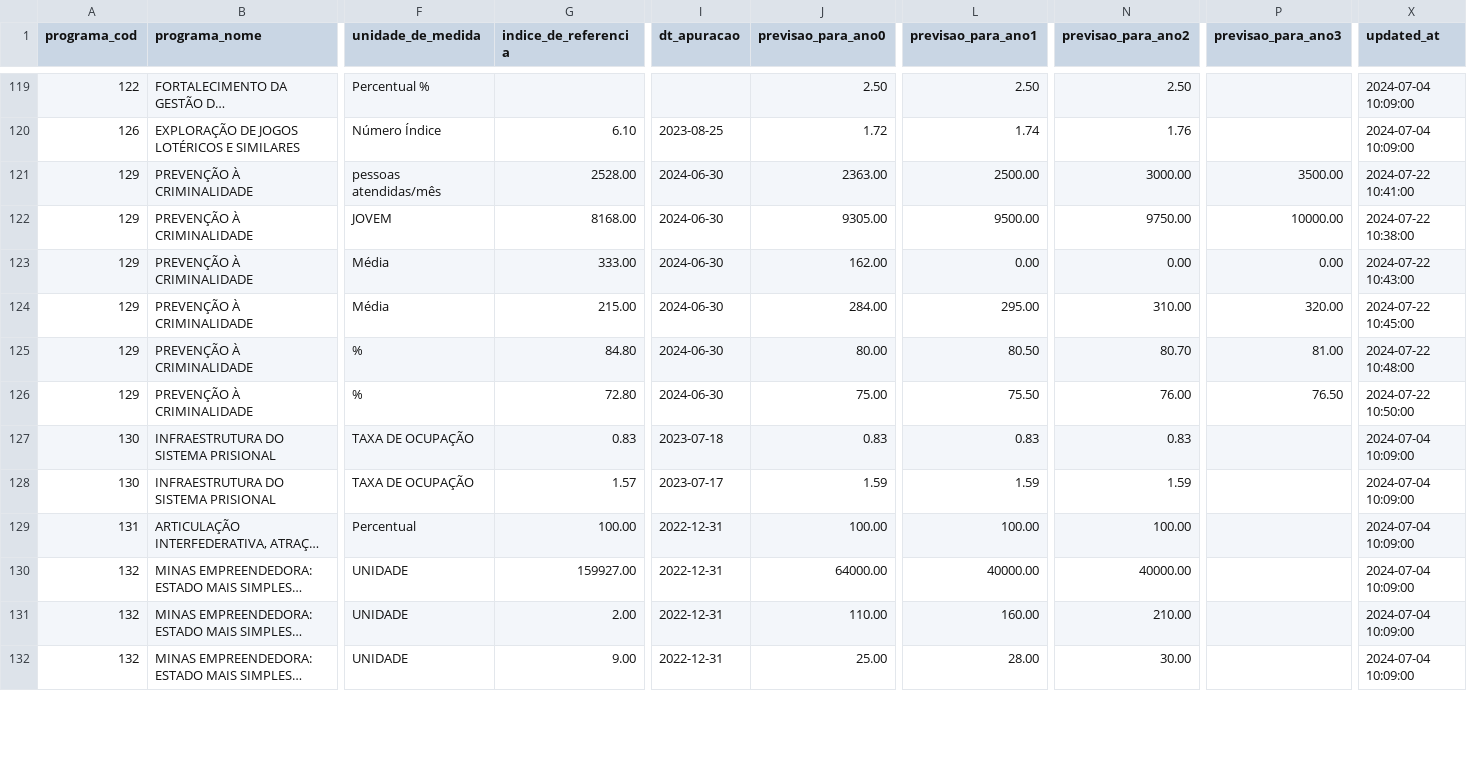
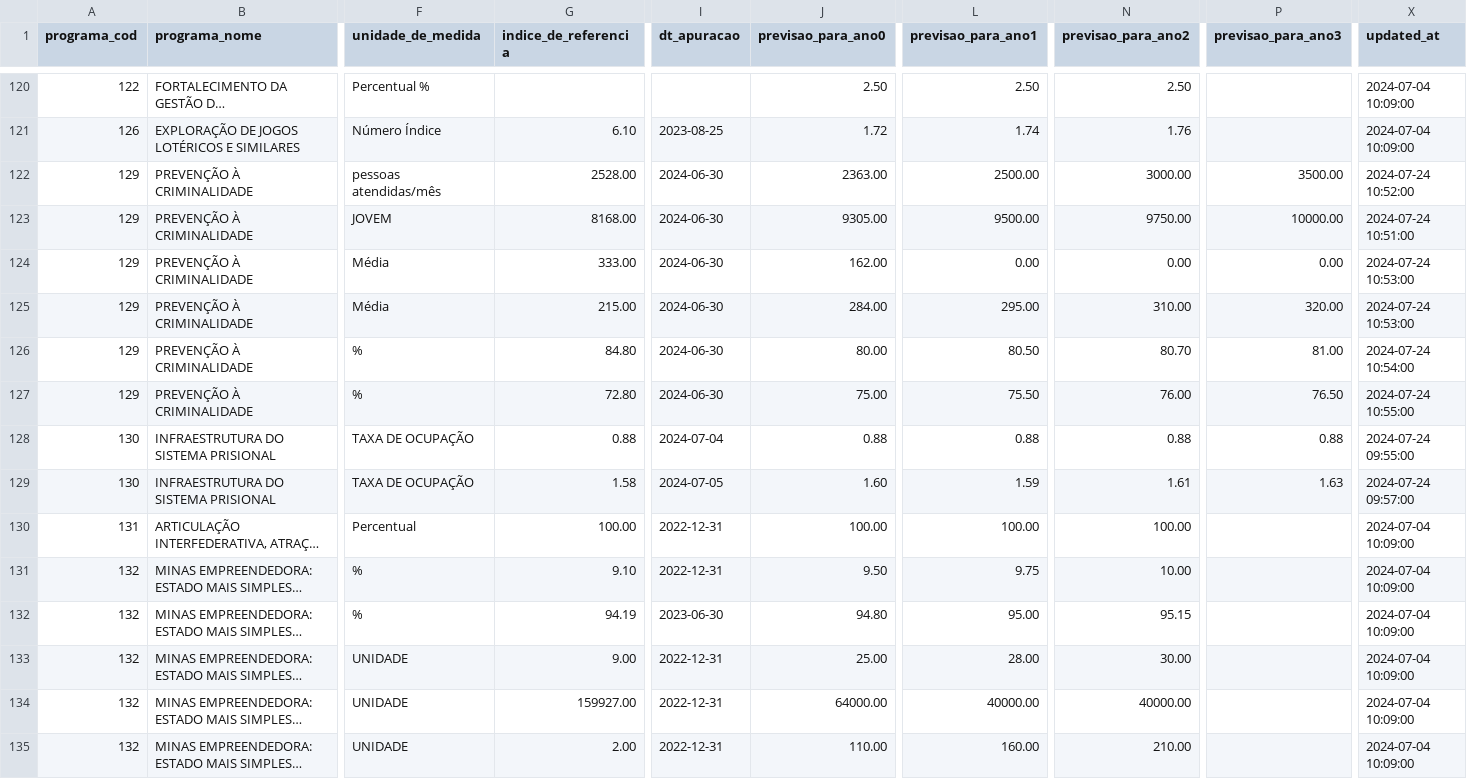
Before and after one commit to splor-mg/dados-sigplan-planejamento-2025, a CSV file: data/indicadores_planejamento.csv, drawn as a sheet; only a part is shown, gaps mark what is left out; long unchanged cells end in …; addresses are those after the commit; the diff covers the shown part only; the diff names each change by its address in the sheet, - before the commit and + after, or states it on an @@ line.

```diff
--- a/data/indicadores_planejamento.csv
+++ b/data/indicadores_planejamento.csv
-X122 (updated_at): 2024-07-22 10:41:00
+X122 (updated_at): 2024-07-24 10:52:00
-X123 (updated_at): 2024-07-22 10:38:00
+X123 (updated_at): 2024-07-24 10:51:00
-X124 (updated_at): 2024-07-22 10:43:00
+X124 (updated_at): 2024-07-24 10:53:00
-X125 (updated_at): 2024-07-22 10:45:00
+X125 (updated_at): 2024-07-24 10:53:00
-X126 (updated_at): 2024-07-22 10:48:00
+X126 (updated_at): 2024-07-24 10:54:00
-X127 (updated_at): 2024-07-22 10:50:00
+X127 (updated_at): 2024-07-24 10:55:00
-G128 (indice_de_referencia): 0.83
+G128 (indice_de_referencia): 0.88
-I128 (dt_apuracao): 2023-07-18
+I128 (dt_apuracao): 2024-07-04
-J128 (previsao_para_ano0): 0.83
+J128 (previsao_para_ano0): 0.88
-L128 (previsao_para_ano1): 0.83
+L128 (previsao_para_ano1): 0.88
-N128 (previsao_para_ano2): 0.83
+N128 (previsao_para_ano2): 0.88
-P128 (previsao_para_ano3): (empty)
+P128 (previsao_para_ano3): 0.88
-X128 (updated_at): 2024-07-04 10:09:00
+X128 (updated_at): 2024-07-24 09:55:00
-G129 (indice_de_referencia): 1.57
+G129 (indice_de_referencia): 1.58
-I129 (dt_apuracao): 2023-07-17
+I129 (dt_apuracao): 2024-07-05
-J129 (previsao_para_ano0): 1.59
+J129 (previsao_para_ano0): 1.60
-N129 (previsao_para_ano2): 1.59
+N129 (previsao_para_ano2): 1.61
-P129 (previsao_para_ano3): (empty)
+P129 (previsao_para_ano3): 1.63
-X129 (updated_at): 2024-07-04 10:09:00
+X129 (updated_at): 2024-07-24 09:57:00
@@ row 133 moved to row 131: 132 @@
@@ row 134 moved to row 132: 132 @@
@@ row 132 moved to row 133: 132 @@
```
Also changed, not shown: 1 added row, 14 moved rows and 56 edited cells elsewhere in this file, 6 other files.
